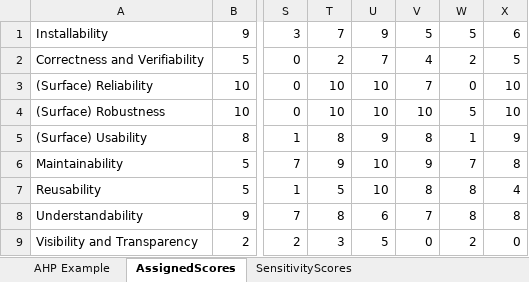
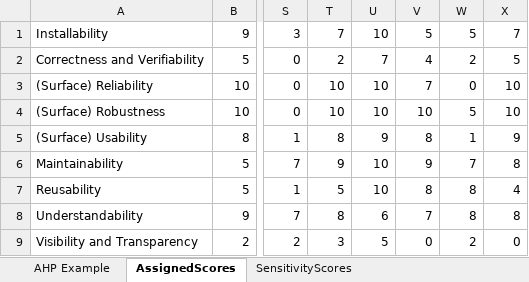
Before and after one commit to smiths/AIMSS, an Excel workbook: StateOfPractice/AHP2020/LBM/AHP_Template.xlsx, sheet AssignedScores, drawn as a sheet; only a part is shown, gaps mark what is left out; values as stored, in another font and other column widths than the file's, no borders; the diff names each change by its address in the sheet, - before the commit and + after, or states it on an @@ line.

```diff
--- a/StateOfPractice/AHP2020/LBM/AHP_Template.xlsx (sheet AssignedScores)
+++ b/StateOfPractice/AHP2020/LBM/AHP_Template.xlsx (sheet AssignedScores)
-U1: 9
+U1: 10
-X1: 6
+X1: 7
```
Also changed, not shown: sheet AHP Example, sheet SensitivityScores, charts or pictures, StateOfPractice/Peter-Notes/Completed_LBS_Combined_MeasurementTemplate_EmpiricalMeasures.xlsx.
